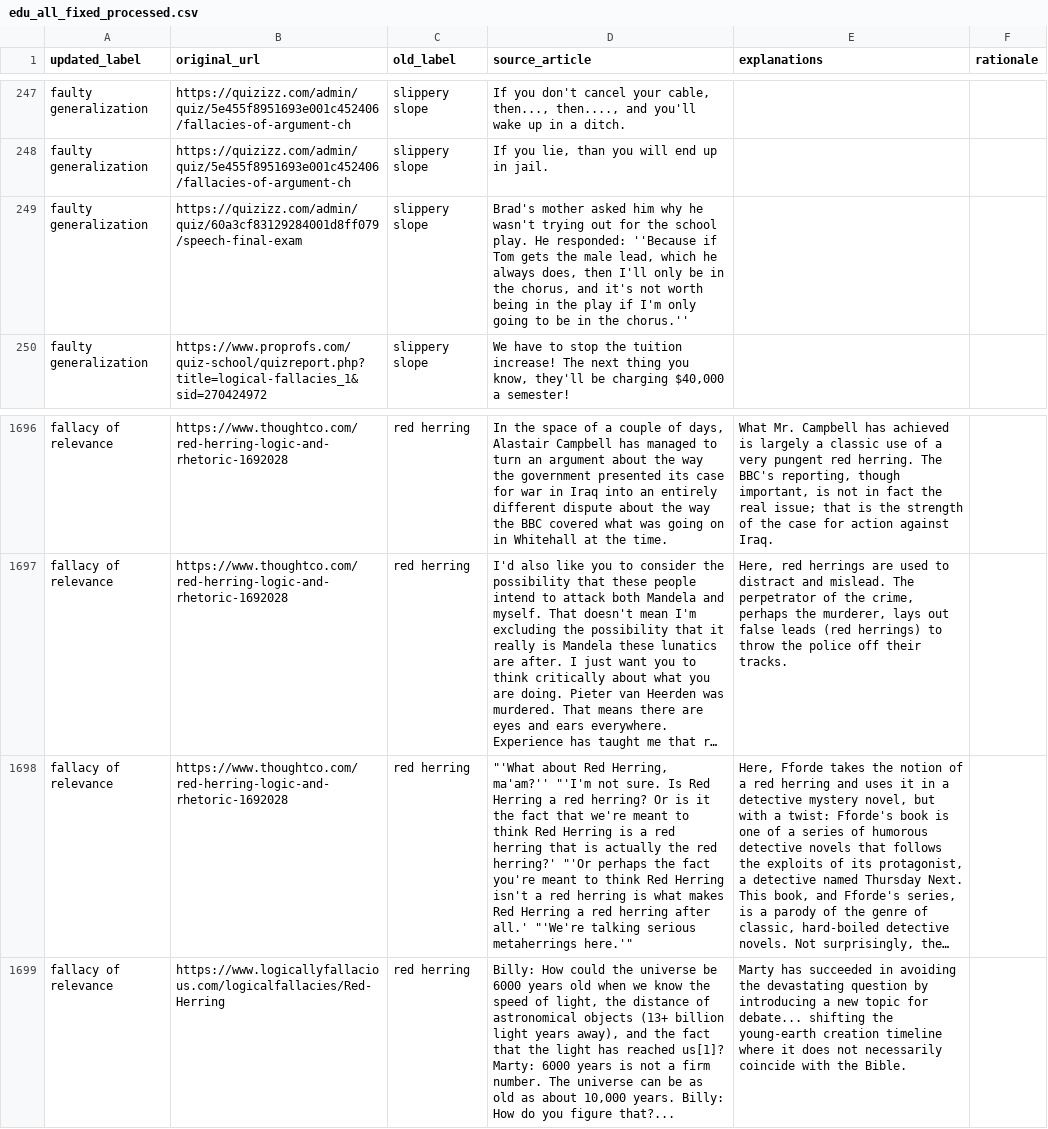
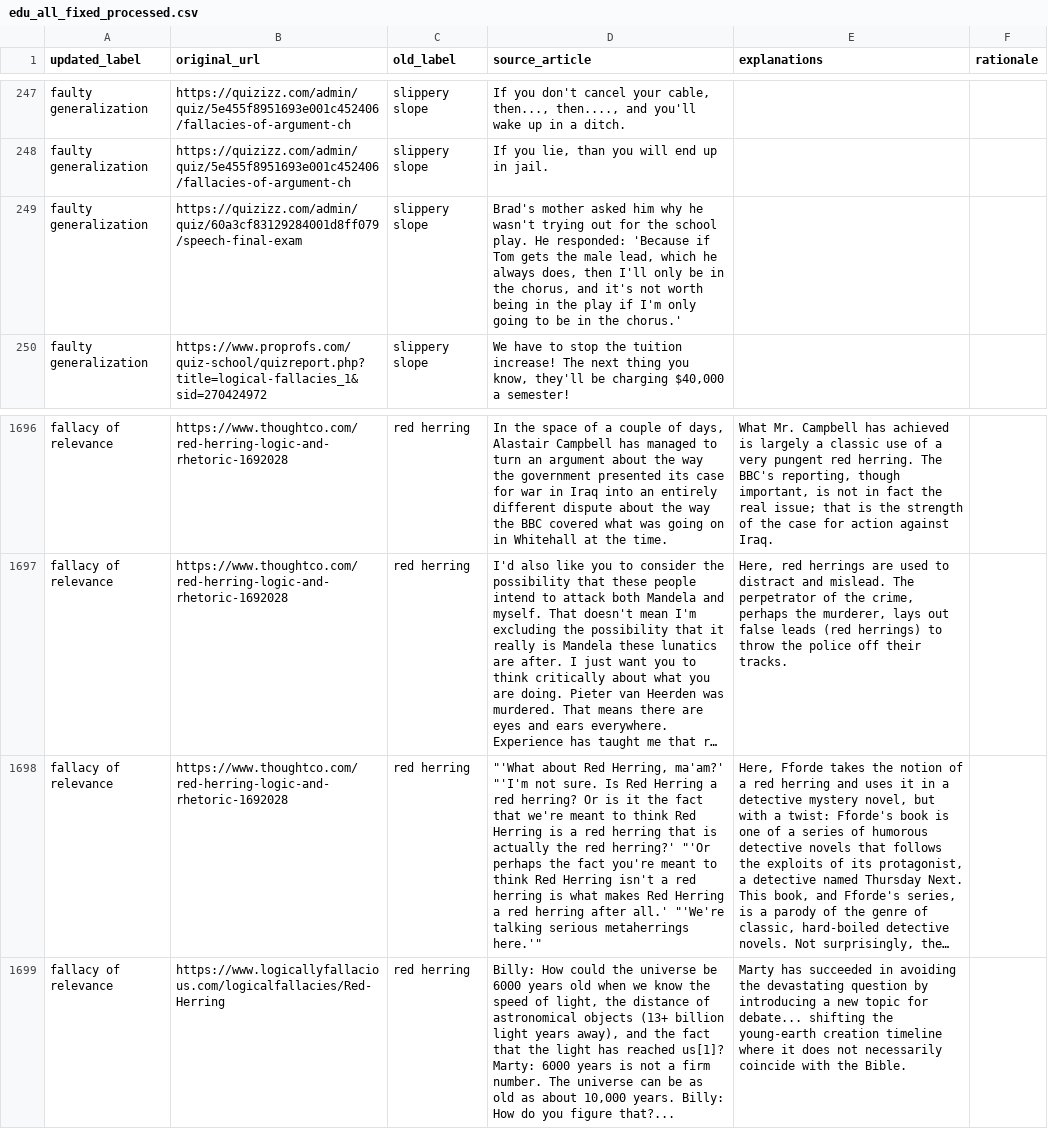
Before and after one commit to ACSG-64/Logic-dataset-corrected, a CSV file: edu_all_fixed_processed.csv, drawn as a sheet; only a part is shown, gaps mark what is left out; long unchanged cells end in …; the diff names each change by its address in the sheet, - before the commit and + after, or states it on an @@ line.

```diff
--- a/edu_all_fixed_processed.csv
+++ b/edu_all_fixed_processed.csv
-D249 (source_article): …He responded: ''Because if Tom gets the male lead, which he always does, then I'll only be in the chorus, and it's not worth being in the play if I'm only going to be in the chorus.''
+D249 (source_article): …He responded: 'Because if Tom gets the male lead, which he always does, then I'll only be in the chorus, and it's not worth being in the play if I'm only going to be in the chorus.'
-D1698 (source_article): …Red Herring, ma'am?'' "'I'm not…
+D1698 (source_article): …Red Herring, ma'am?' "'I'm not…
```
Also changed, not shown: edu_all_processed_FINAL.csv, 1 other file.
